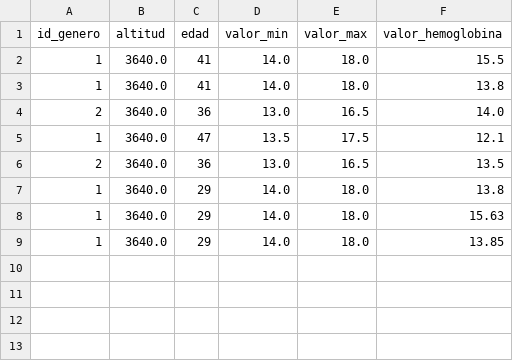
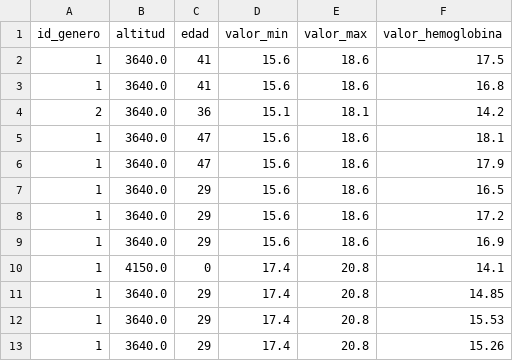
Before and after one commit to Sunnyri11/Walle-HB, a CSV file: nivel_hemoglobina.csv, drawn as a sheet.

```diff
--- a/nivel_hemoglobina.csv
+++ b/nivel_hemoglobina.csv
@@ -1,9 +1,13 @@
 id_genero,altitud,edad,valor_min,valor_max,valor_hemoglobina
-1,3640.0,41,14.0,18.0,15.5
-1,3640.0,41,14.0,18.0,13.8
-2,3640.0,36,13.0,16.5,14.0
-1,3640.0,47,13.5,17.5,12.1
-2,3640.0,36,13.0,16.5,13.5
-1,3640.0,29,14.0,18.0,13.8
-1,3640.0,29,14.0,18.0,15.63
-1,3640.0,29,14.0,18.0,13.85
+1,3640.0,41,15.6,18.6,17.5
+1,3640.0,41,15.6,18.6,16.8
+2,3640.0,36,15.1,18.1,14.2
+1,3640.0,47,15.6,18.6,18.1
+1,3640.0,47,15.6,18.6,17.9
+1,3640.0,29,15.6,18.6,16.5
+1,3640.0,29,15.6,18.6,17.2
+1,3640.0,29,15.6,18.6,16.9
+1,4150.0,0,17.4,20.8,14.1
+1,3640.0,29,17.4,20.8,14.85
+1,3640.0,29,17.4,20.8,15.53
+1,3640.0,29,17.4,20.8,15.26
```
Also changed, not shown: 6 other files.
